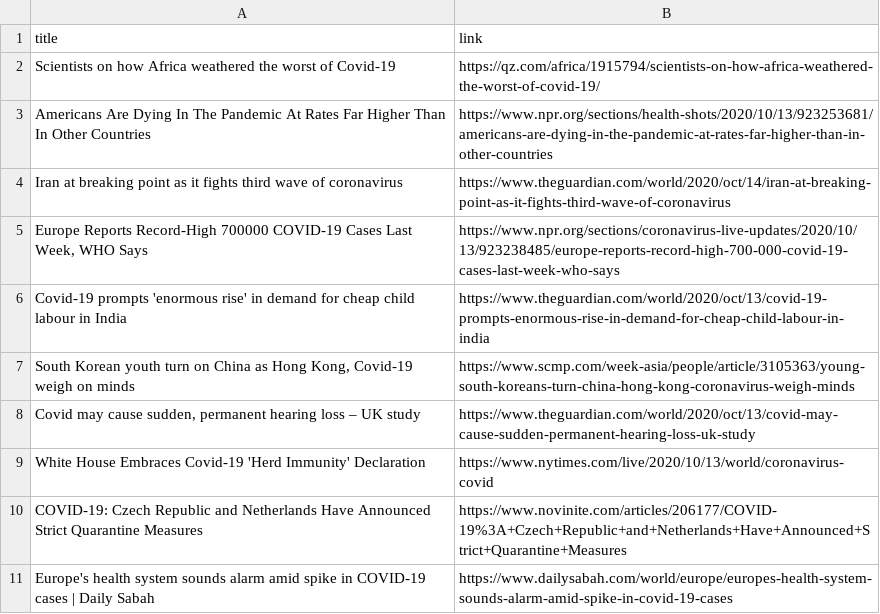
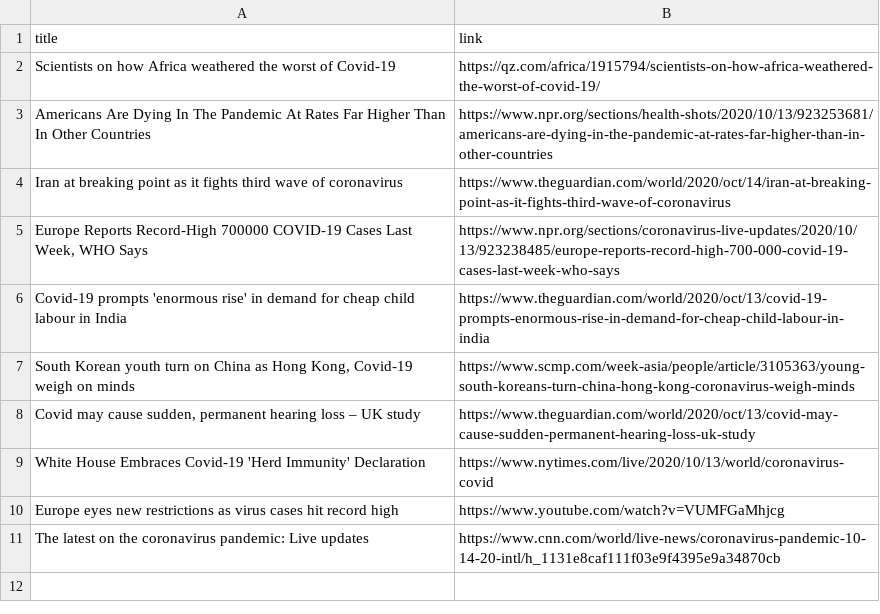
Before and after one commit to adrinerDP/livecod, a CSV file: data/news_google.csv, drawn as a sheet; removed rows and columns are numbered as before the commit, all else as after; the diff names each change by its address in the sheet, - before the commit and + after, or states it on an @@ line.

Commit message:
Run crawler and update current data

```diff
--- a/data/news_google.csv
+++ b/data/news_google.csv
-row 10: COVID-19: Czech Republic and Netherlands Have Announced Strict Quarantine Measures | https://www.novinite.com/articles/206177/COVID-19%3A+Czech+Republic+and+Netherlands+Have+Announced+Strict+Quarantine+Measures
-row 11: Europe's health system sounds alarm amid spike in COVID-19 cases | Daily Sabah | https://www.dailysabah.com/world/europe/europes-health-system-sounds-alarm-amid-spike-in-covid-19-cases
+row 10: Europe eyes new restrictions as virus cases hit record high | https://www.youtube.com/watch?v=VUMFGaMhjcg
+row 11: The latest on the coronavirus pandemic: Live updates | https://www.cnn.com/world/live-news/coronavirus-pandemic-10-14-20-intl/h_1131e8caf111f03e9f4395e9a34870cb
```
Also changed, not shown: data/current_global.csv, data/news_naver.csv, 5 other files.
